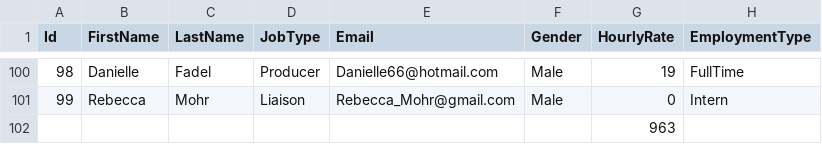
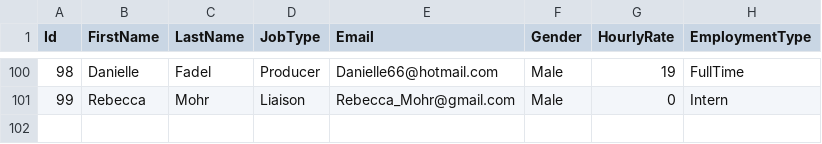
Before and after one commit to leskiewicz/payroll, a CSV file: TestConsoleApp/employees2.csv, drawn as a sheet; only a part is shown, gaps mark what is left out.

```diff
--- a/TestConsoleApp/employees2.csv
+++ b/TestConsoleApp/employees2.csv
@@ -101,2 +101 @@ Id;FirstName;LastName;JobType;Email;Gender;HourlyRate;EmploymentType
 99;Rebecca;Mohr;Liaison;Rebecca_Mohr@gmail.com;Male;0;Intern
-;;;;;;963;
```
Also changed, not shown: 4 other files.
